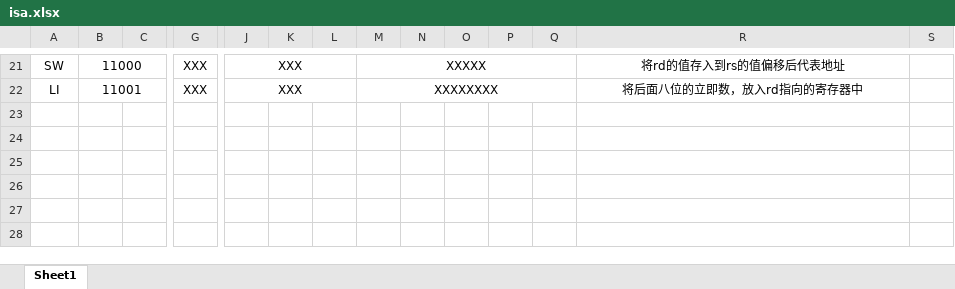
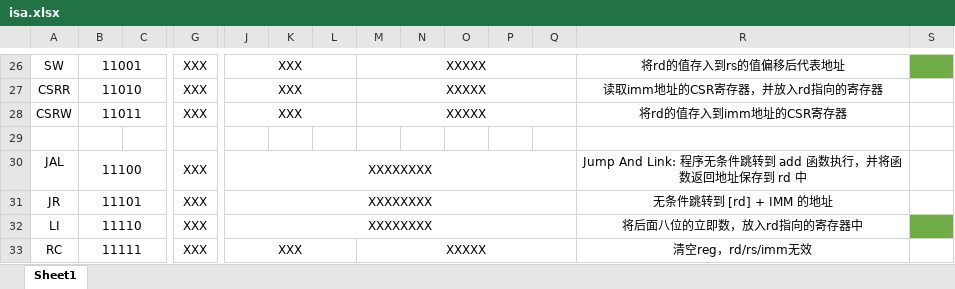
Before and after one commit to MoonGrt/OpenCPU, an Excel workbook: document/isa.xlsx, sheet Sheet1, drawn as a sheet; only a part is shown, gaps mark what is left out; values as stored, in another font and other column widths than the file's, no borders; removed rows and columns are numbered as before the commit, all else as after; rows hold the shown columns only; the diff covers the shown part only; the diff names each change by its address in the sheet, - before the commit and + after, or states it on an @@ line.

```diff
--- a/document/isa.xlsx (sheet Sheet1)
+++ b/document/isa.xlsx (sheet Sheet1)
-B26: 11000
+B26: 11001
-S26 fill: none
+S26 fill: #70AD47
+row 27: CSRR | 11010 |  | XXX | XXX |  |  | XXXXX |  |  |  |  | 读取imm地址的CSR寄存器，并放入rd指向的寄存器
+row 28: CSRW | 11011 |  | XXX | XXX |  |  | XXXXX |  |  |  |  | 将rd的值存入到imm地址的CSR寄存器
+row 29: (empty)
+row 30: JAL | 11100 |  | XXX | XXXXXXXX |  |  |  |  |  |  |  | Jump And Link: 程序无条件跳转到 add 函数执行，并将函数返回地址保存到 rd 中
+row 31: JR | 11101 |  | XXX | XXXXXXXX |  |  |  |  |  |  |  | 无条件跳转到 [rd] + IMM 的地址
-B32: 11001
+B32: 11110
-J32: XXX
+J32: XXXXXXXX
-J22:L22 merged
+J32:Q32 merged
-M32: XXXXXXXX
+M32: (empty)
-M22:Q22 merged
-S32 fill: none
+S32 fill: #70AD47
+row 33: RC | 11111 |  | XXX | XXX |  |  | XXXXX |  |  |  |  | 清空reg，rd/rs/imm无效
```
Also changed, not shown: 5 added rows, 22 edited cells and cell formats elsewhere in this sheet, 1 other file.
